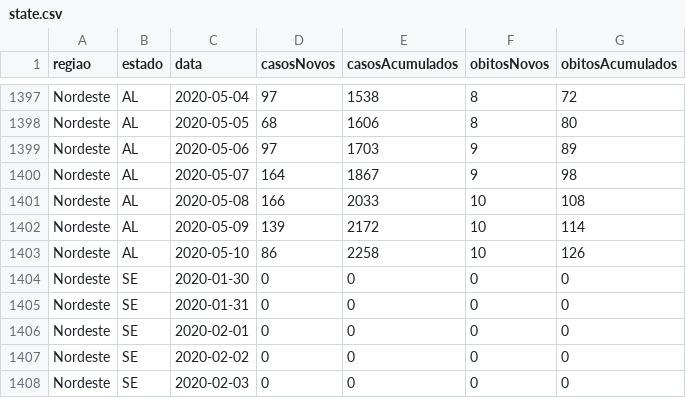
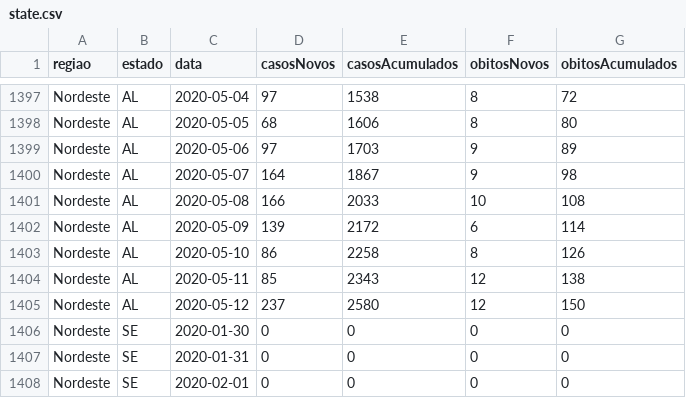
Before and after one commit to kevinwsbr/covid19-al, a CSV file: public/state.csv, drawn as a sheet; only a part is shown, gaps mark what is left out; the shorter side is filled out with more unchanged rows.

Commit message:
update public

```diff
--- a/public/state.csv
+++ b/public/state.csv
@@ -1401,4 +1401,6 @@ Nordeste;AL;2020-05-07;164;1867;9;98
 Nordeste;AL;2020-05-08;166;2033;10;108
-Nordeste;AL;2020-05-09;139;2172;10;114
-Nordeste;AL;2020-05-10;86;2258;10;126
+Nordeste;AL;2020-05-09;139;2172;6;114
+Nordeste;AL;2020-05-10;86;2258;8;126
+Nordeste;AL;2020-05-11;85;2343;12;138
+Nordeste;AL;2020-05-12;237;2580;12;150
 Nordeste;SE;2020-01-30;0;0;0;0
```
Also changed, not shown: 1 other file.
